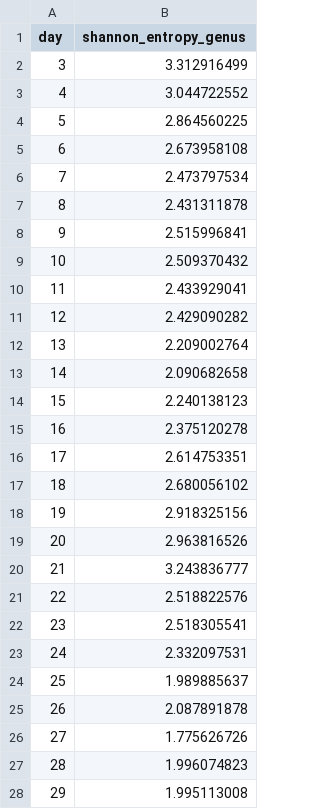
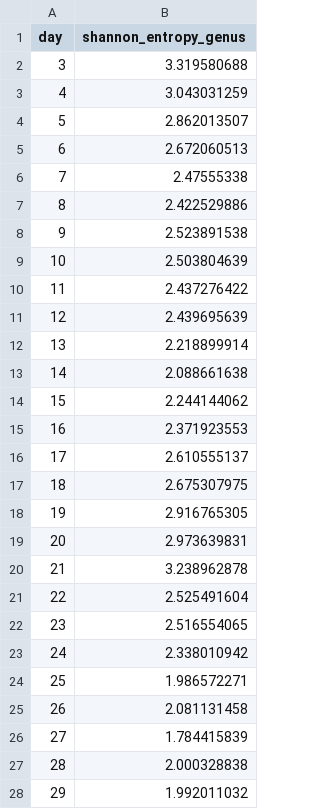
Before and after one commit to Chao-Jui/Time-varying-Microbial-Interactions, a CSV file: Figure3/Figure3_Shannon.csv, drawn as a sheet; only a part is shown; the diff covers the shown part only.

Commit message:
Add files via upload

```diff
--- a/Figure3/Figure3_Shannon.csv
+++ b/Figure3/Figure3_Shannon.csv
@@ -1,28 +1,28 @@
 day,shannon_entropy_genus
-3,3.312916499
-4,3.044722552
-5,2.864560225
-6,2.673958108
-7,2.473797534
-8,2.431311878
-9,2.515996841
-10,2.509370432
-11,2.433929041
-12,2.429090282
-13,2.209002764
-14,2.090682658
-15,2.240138123
-16,2.375120278
-17,2.614753351
-18,2.680056102
-19,2.918325156
-20,2.963816526
-21,3.243836777
-22,2.518822576
-23,2.518305541
-24,2.332097531
-25,1.989885637
-26,2.087891878
-27,1.775626726
-28,1.996074823
-29,1.995113008
+3,3.319580688
+4,3.043031259
+5,2.862013507
+6,2.672060513
+7,2.47555338
+8,2.422529886
+9,2.523891538
+10,2.503804639
+11,2.437276422
+12,2.439695639
+13,2.218899914
+14,2.088661638
+15,2.244144062
+16,2.371923553
+17,2.610555137
+18,2.675307975
+19,2.916765305
+20,2.973639831
+21,3.238962878
+22,2.525491604
+23,2.516554065
+24,2.338010942
+25,1.986572271
+26,2.081131458
+27,1.784415839
+28,2.000328838
+29,1.992011032
```
Also changed, not shown: 81 edited cells elsewhere in this file.
